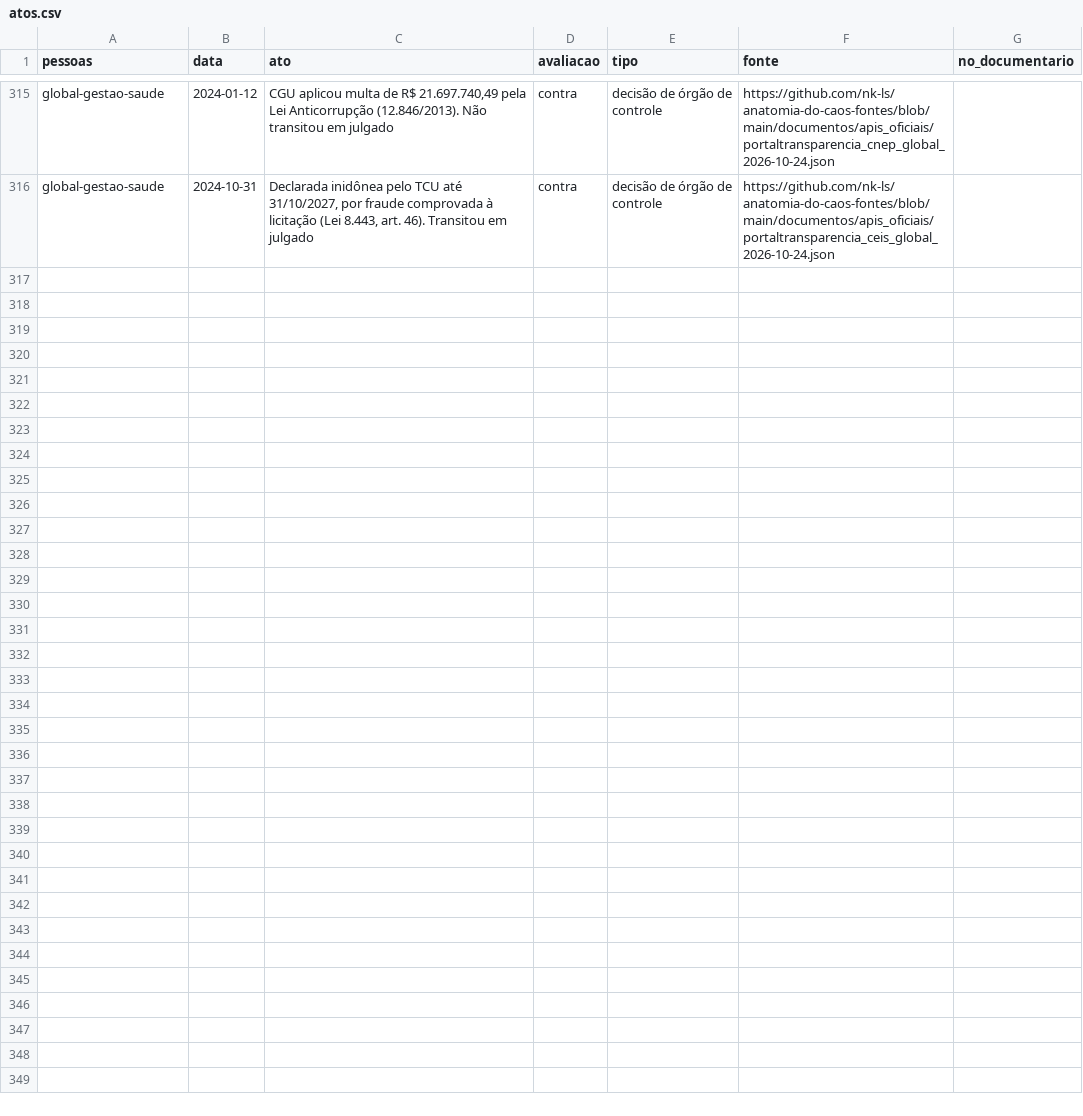
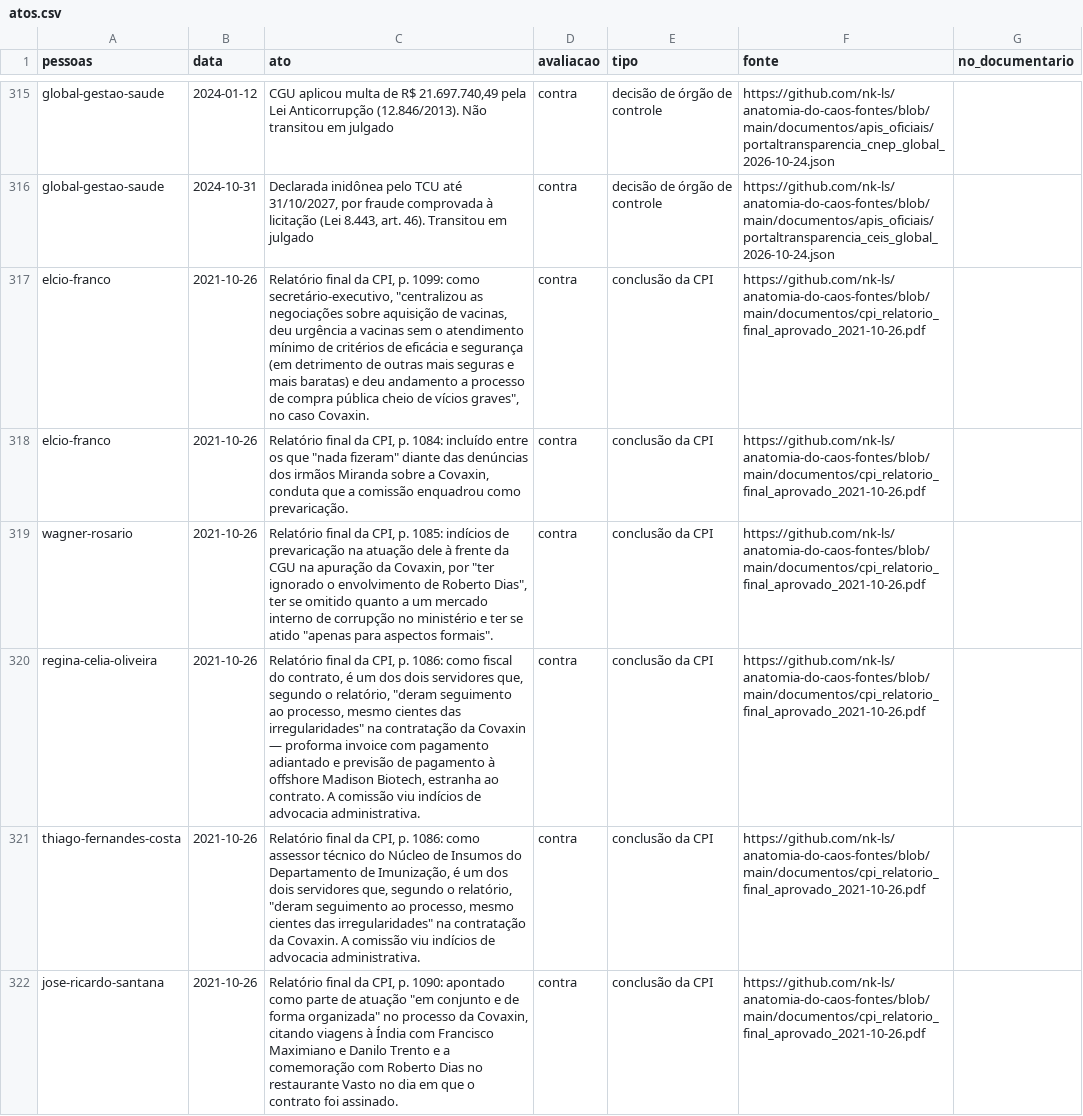
Before and after one commit to nk-ls/anatomia-do-caos, a CSV file: dados/atos.csv, drawn as a sheet; only a part is shown, gaps mark what is left out; the diff covers the shown part only; the diff names each change by its address in the sheet, - before the commit and + after, or states it on an @@ line.

Commit message:
Onze fichas saem da lacuna, com o relatório da CPI na mão
Das 30 fichas que a CPI quer indiciar e que não tinham nenhum ato contra
levantado, 11 agora têm — tirados do relatório final aprovado, que já estava
no acervo em PDF e nunca tinha sido lido linha a linha.

Élcio Franco, que aparecia como 🟢 1 🔴 0, é o caso que motivou a busca. O
relatório, na p. 1099, diz que ele "centralizou as negociações sobre aquisição
de vacinas, deu urgência a vacinas sem o atendimento mínimo de critérios de
eficácia e segurança (em detrimento de outras mais seguras e mais baratas) e
deu andamento a processo de compra pública cheio de vícios graves". Estava
escrito, com todas as letras, num documento que o site já hospeda.

Também ganharam ato: Wagner Rosário (p. 1085), Regina Célia e Thiago Fernandes
da Costa (p. 1086), José Ricardo Santana (p. 1090), Marcellus Campêlo (p. 286),
Filipe Martins (p. 735) e os quatro comunicadores da p. 1062.

Cada ato cita a página. As 11 citações entre aspas foram conferidas, uma a uma,
contra o texto extraído do PDF — e três não passaram: eu havia escrito "mesmo
ciente das irregularidades" onde o relatório diz "deram seguimento ao processo,
mesmo cientes das irregularidades", e havia emendado palavras não contíguas na
frase sobre Marcellus Campêlo. As três foram reescritas como o original.

Ficam 19 fichas na lacuna, todas de particulares: Precisa, Davati, VTCLog e os
nove médicos da Prevent Senior. Não são o mesmo caso dos agentes públicos acima
e não entram sem decisão explícita — ver o relato desta sessão.

E corrijo a redação do aviso do commit anterior. "Nenhum ato contra registrado
aqui é lacuna deste trabalho, não ficha limpa" presume que há o que achar. Numa
ficha de particular cuja acusação nunca foi testada em juízo, isso é presumir
culpa. Agora o aviso diz o que é verdade nos dois sentidos: a ausência "não é
prova de que não existam, nem indício de que existam".

```diff
--- a/dados/atos.csv
+++ b/dados/atos.csv
+row 317: elcio-franco | 2021-10-26 | Relatório final da CPI, p. 1099: como secretário-executivo, "centralizou as negociações sobre aquisição de vacinas, deu urgência a vacinas sem o atendimento mínimo de critérios de eficácia e segurança (em detrimento de outras mais seguras e mais baratas) e deu andamento a processo de compra pública cheio de vícios graves", no caso Covaxin. | contra | conclusão da CPI | https://github.com/nk-ls/anatomia-do-caos-fontes/blob/main/documentos/cpi_relatorio_final_aprovado_2021-10-26.pdf
+row 318: elcio-franco | 2021-10-26 | Relatório final da CPI, p. 1084: incluído entre os que "nada fizeram" diante das denúncias dos irmãos Miranda sobre a Covaxin, conduta que a comissão enquadrou como prevaricação. | contra | conclusão da CPI | https://github.com/nk-ls/anatomia-do-caos-fontes/blob/main/documentos/cpi_relatorio_final_aprovado_2021-10-26.pdf
+row 319: wagner-rosario | 2021-10-26 | Relatório final da CPI, p. 1085: indícios de prevaricação na atuação dele à frente da CGU na apuração da Covaxin, por "ter ignorado o envolvimento de Roberto Dias", ter se omitido quanto a um mercado interno de corrupção no ministério e ter se atido "apenas para aspectos formais". | contra | conclusão da CPI | https://github.com/nk-ls/anatomia-do-caos-fontes/blob/main/documentos/cpi_relatorio_final_aprovado_2021-10-26.pdf
+row 320: regina-celia-oliveira | 2021-10-26 | Relatório final da CPI, p. 1086: como fiscal do contrato, é um dos dois servidores que, segundo o relatório, "deram seguimento ao processo, mesmo cientes das irregularidades" na contratação da Covaxin — proforma invoice com pagamento adiantado e previsão de pagamento à offshore Madison Biotech, estranha ao contrato. A comissão viu indícios de advocacia administrativa. | contra | conclusão da CPI | https://github.com/nk-ls/anatomia-do-caos-fontes/blob/main/documentos/cpi_relatorio_final_aprovado_2021-10-26.pdf
+row 321: thiago-fernandes-costa | 2021-10-26 | Relatório final da CPI, p. 1086: como assessor técnico do Núcleo de Insumos do Departamento de Imunização, é um dos dois servidores que, segundo o relatório, "deram seguimento ao processo, mesmo cientes das irregularidades" na contratação da Covaxin. A comissão viu indícios de advocacia administrativa. | contra | conclusão da CPI | https://github.com/nk-ls/anatomia-do-caos-fontes/blob/main/documentos/cpi_relatorio_final_aprovado_2021-10-26.pdf
+row 322: jose-ricardo-santana | 2021-10-26 | Relatório final da CPI, p. 1090: apontado como parte de atuação "em conjunto e de forma organizada" no processo da Covaxin, citando viagens à Índia com Francisco Maximiano e Danilo Trento e a comemoração com Roberto Dias no restaurante Vasto no dia em que o contrato foi assinado. | contra | conclusão da CPI | https://github.com/nk-ls/anatomia-do-caos-fontes/blob/main/documentos/cpi_relatorio_final_aprovado_2021-10-26.pdf
```
Also changed, not shown: 6 added rows elsewhere in this file, 34 other files.
